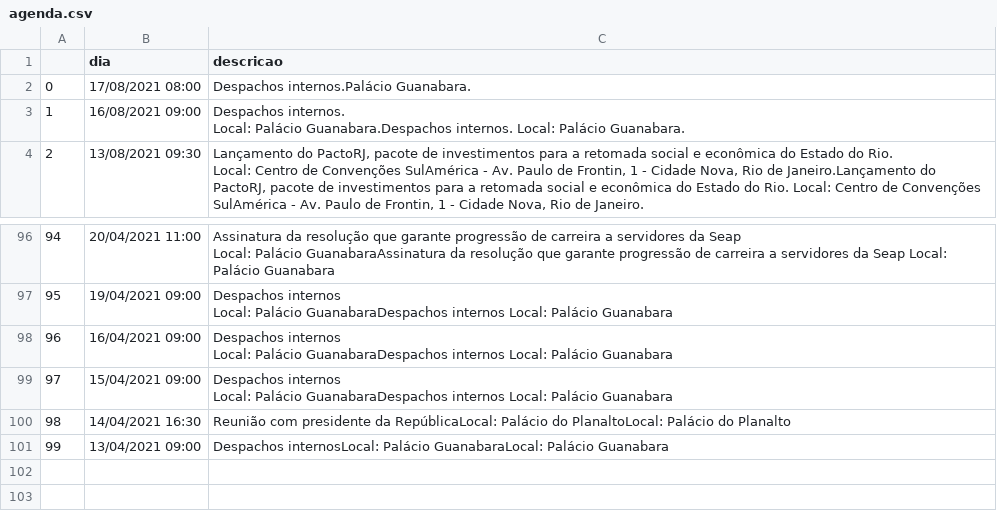
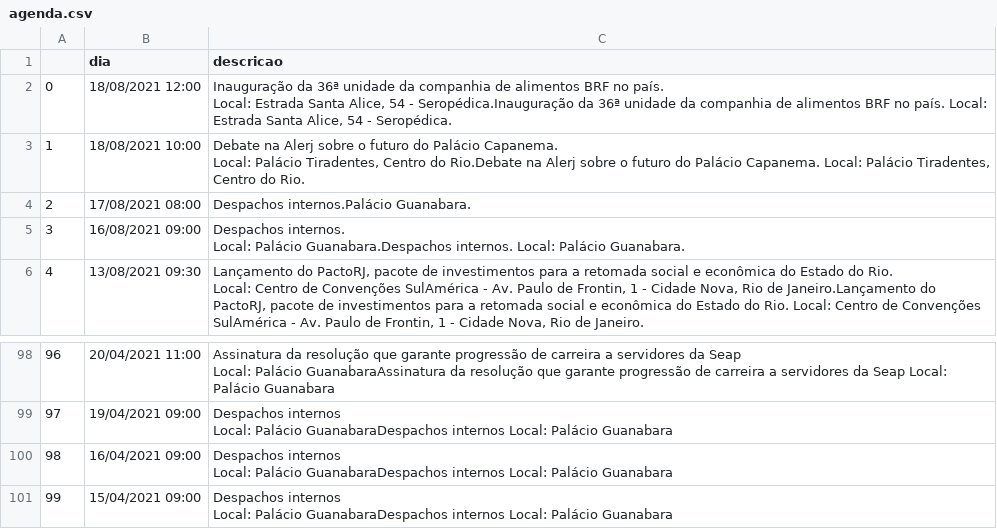
Before and after one commit to belisards/agenda_oficial_rj, a CSV file: agenda.csv, drawn as a sheet; only a part is shown, gaps mark what is left out; removed rows and columns are numbered as before the commit, all else as after; ↵ is a line break in a cell; the diff names each change by its address in the sheet, - before the commit and + after, or states it on an @@ line.

```diff
--- a/agenda.csv
+++ b/agenda.csv
+row 2: 0 | 18/08/2021 12:00 | Inauguração da 36ª unidade da companhia de alimentos BRF no país. ↵ Local: Estrada Santa Alice, 54 - Seropédica.Inauguração da 36ª unidade da companhia de alimentos BRF no país. Local: Estrada Santa Alice, 54 - Seropédica.
+row 3: 1 | 18/08/2021 10:00 | Debate na Alerj sobre o futuro do Palácio Capanema. ↵ Local: Palácio Tiradentes, Centro do Rio.Debate na Alerj sobre o futuro do Palácio Capanema. Local: Palácio Tiradentes, Centro do Rio.
@@ column A renumbered between rows 4 and 101 @@
-row 100: 98 | 14/04/2021 16:30 | Reunião com presidente da RepúblicaLocal: Palácio do PlanaltoLocal: Palácio do Planalto
-row 101: 99 | 13/04/2021 09:00 | Despachos internosLocal: Palácio GuanabaraLocal: Palácio Guanabara
```
